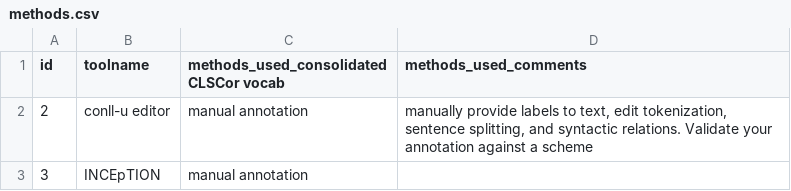
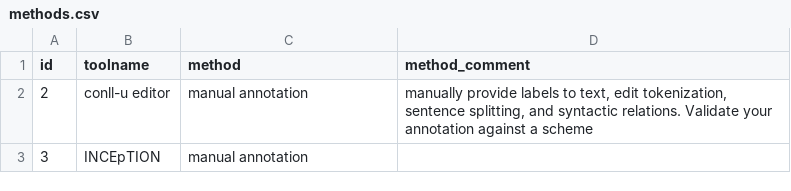
Before and after one commit to lu-pl/clscorgi, a CSV file: clscorgi/tool_inventory/data/methods.csv, drawn as a sheet; only a part is shown.

```diff
--- a/clscorgi/tool_inventory/data/methods.csv
+++ b/clscorgi/tool_inventory/data/methods.csv
@@ -1,2 +1,2 @@
-id,toolname,methods_used_consolidated CLSCor vocab,methods_used_comments
+id,toolname,method,method_comment
 2,conll-u editor,manual annotation,"manually provide labels to text, edit tokenization, sentence splitting, and syntactic relations. Validate your annotation against a scheme"
```
Also changed, not shown: clscorgi/tool_inventory/data/additional_links.csv, clscorgi/tool_inventory/data/features.csv, 3 other files.
